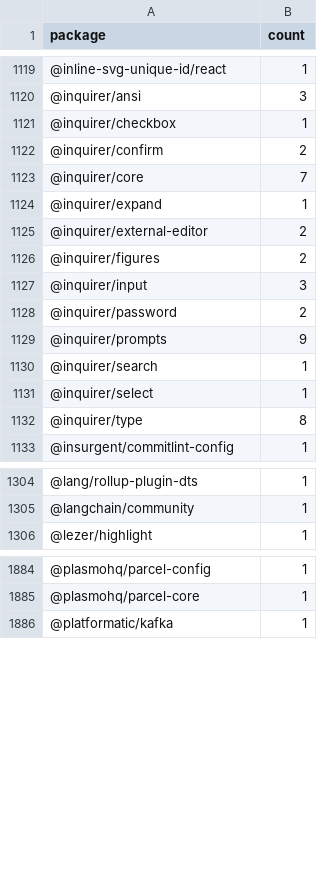
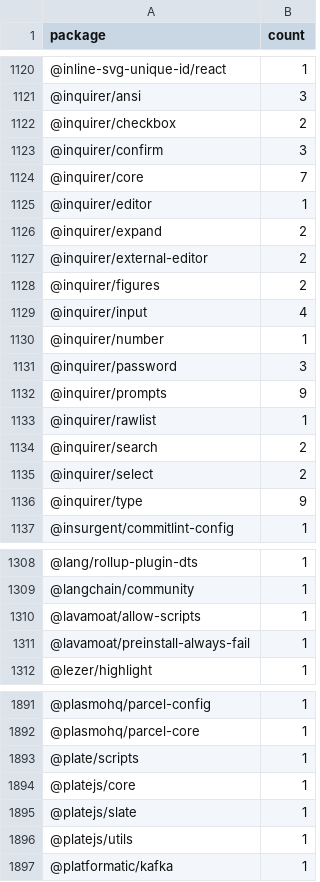
Before and after one commit to streetsidesoftware/cspell-dicts, a CSV file: dictionaries/npm/src/npm/.npm-package-ref-counts.csv, drawn as a sheet; only a part is shown, gaps mark what is left out; the diff covers the shown part only.

```diff
--- a/dictionaries/npm/src/npm/.npm-package-ref-counts.csv
+++ b/dictionaries/npm/src/npm/.npm-package-ref-counts.csv
@@ -1120,14 +1121,17 @@ package,count
 @inquirer/ansi,3
-@inquirer/checkbox,1
-@inquirer/confirm,2
+@inquirer/checkbox,2
+@inquirer/confirm,3
 @inquirer/core,7
-@inquirer/expand,1
+@inquirer/editor,1
+@inquirer/expand,2
 @inquirer/external-editor,2
 @inquirer/figures,2
-@inquirer/input,3
-@inquirer/password,2
+@inquirer/input,4
+@inquirer/number,1
+@inquirer/password,3
 @inquirer/prompts,9
-@inquirer/search,1
-@inquirer/select,1
-@inquirer/type,8
+@inquirer/rawlist,1
+@inquirer/search,2
+@inquirer/select,2
+@inquirer/type,9
 @insurgent/commitlint-config,1
@@ -1305,2 +1309,4 @@ package,count
 @langchain/community,1
+@lavamoat/allow-scripts,1
+@lavamoat/preinstall-always-fail,1
 @lezer/highlight,1
@@ -1885,2 +1892,6 @@ package,count
 @plasmohq/parcel-core,1
+@plate/scripts,1
+@platejs/core,1
+@platejs/slate,1
+@platejs/utils,1
 @platformatic/kafka,1
```
Also changed, not shown: 8 added rows, 6 removed rows and 91 edited cells elsewhere in this file, dictionaries/npm/src/npm/.npm-keywords.csv, 3 other files.
